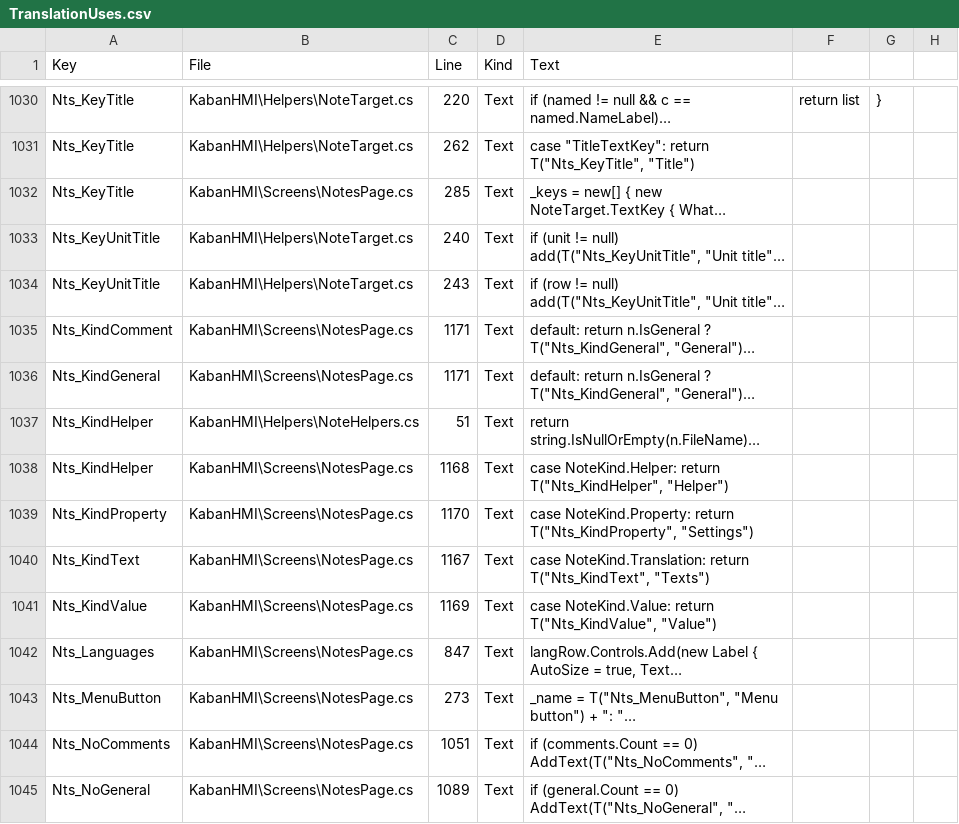
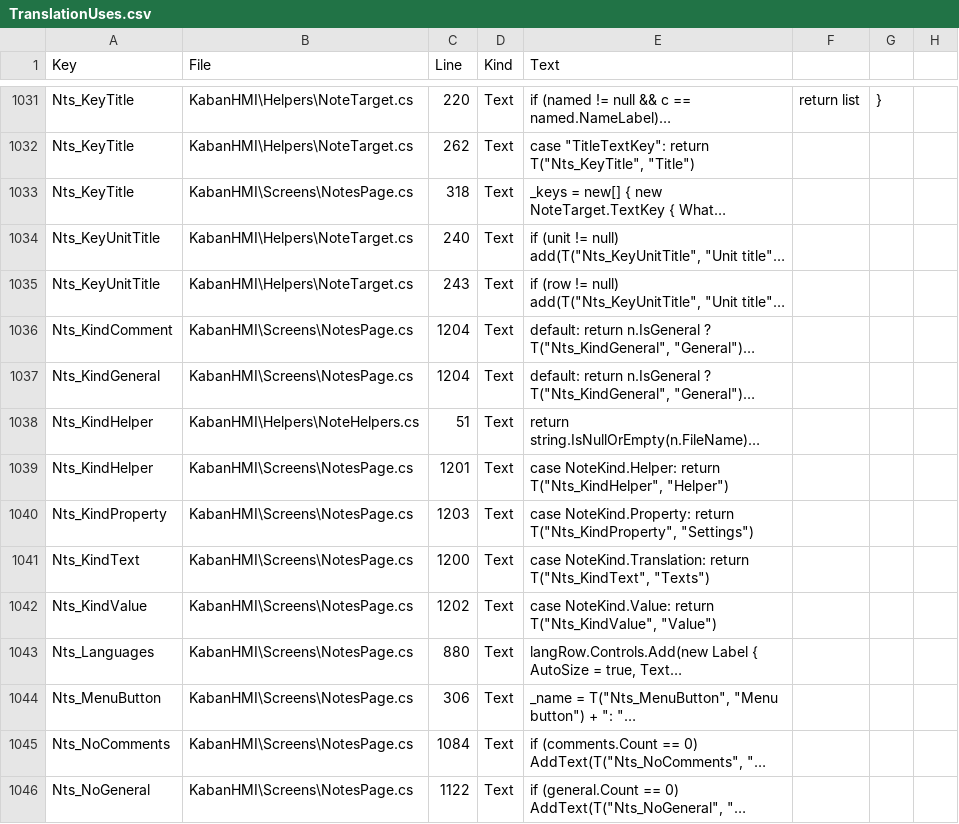
Before and after one commit to Sereftasan/HMI, a CSV file: KabanHMI/TranslationUses.csv, drawn as a sheet; only a part is shown, gaps mark what is left out; long unchanged cells end in …; addresses are those after the commit; the diff covers the shown part only; the diff names each change by its address in the sheet, - before the commit and + after, or states it on an @@ line.

```diff
--- a/KabanHMI/TranslationUses.csv
+++ b/KabanHMI/TranslationUses.csv
-C1033 (Line): 285
+C1033 (Line): 318
-C1036:C1037 (Line): 1171
+C1036:C1037 (Line): 1204
-C1039 (Line): 1168
+C1039 (Line): 1201
-C1040 (Line): 1170
+C1040 (Line): 1203
-C1041 (Line): 1167
+C1041 (Line): 1200
-C1042 (Line): 1169
+C1042 (Line): 1202
-C1043 (Line): 847
+C1043 (Line): 880
-C1044 (Line): 273
+C1044 (Line): 306
-C1045 (Line): 1051
+C1045 (Line): 1084
-C1046 (Line): 1089
+C1046 (Line): 1122
```
Also changed, not shown: 1 added row and 121 edited cells elsewhere in this file, 11 other files.
